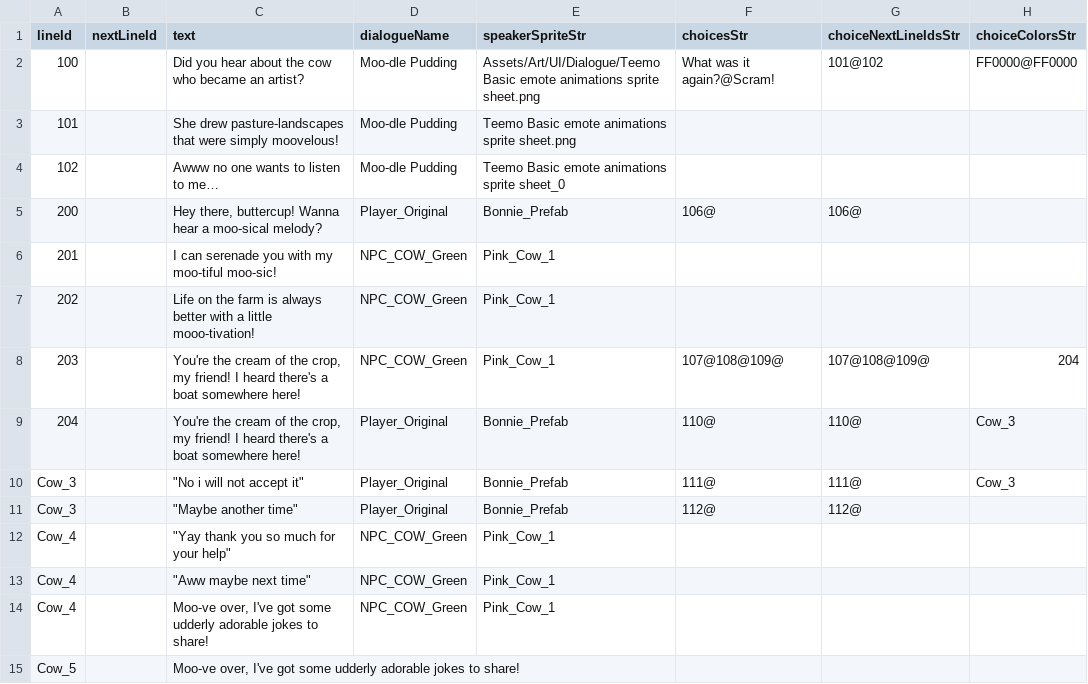
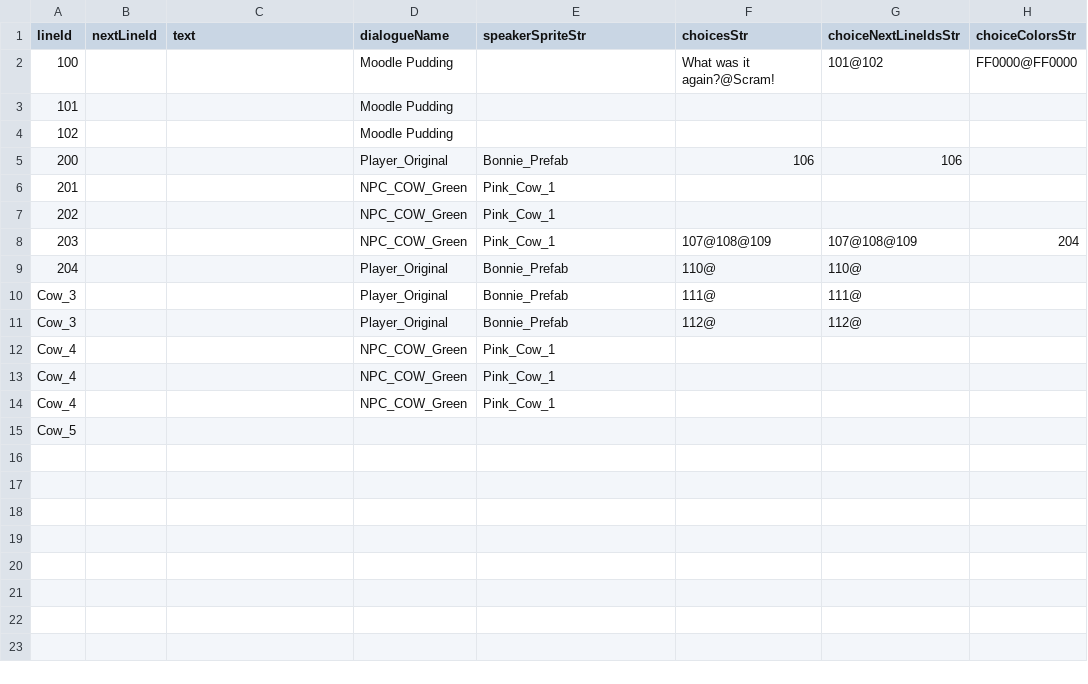
Before and after one commit to Peanut-Ela/Bonnie, a CSV file: Assets/JSONFiles/ConvertCSVtoJson/CSV/dialogueData.csv, drawn as a sheet; the diff names each change by its address in the sheet, - before the commit and + after, or states it on an @@ line.

Commit message:
csv to json

```diff
--- a/Assets/JSONFiles/ConvertCSVtoJson/CSV/dialogueData.csv
+++ b/Assets/JSONFiles/ConvertCSVtoJson/CSV/dialogueData.csv
-C2 (text): Did you hear about the cow who became an artist?
+C2 (text): (empty)
-D2:D4 (dialogueName): Moo-dle Pudding
+D2:D4 (dialogueName): Moodle Pudding
-E2 (speakerSpriteStr): Assets/Art/UI/Dialogue/Teemo Basic emote animations sprite sheet.png
+E2 (speakerSpriteStr): (empty)
-C3 (text): She drew pasture-landscapes that were simply moovelous!
+C3 (text): (empty)
-E3 (speakerSpriteStr): Teemo Basic emote animations sprite sheet.png
+E3 (speakerSpriteStr): (empty)
-C4 (text): Awww no one wants to listen to me…
+C4 (text): (empty)
-E4 (speakerSpriteStr): Teemo Basic emote animations sprite sheet_0
+E4 (speakerSpriteStr): (empty)
-C5 (text): Hey there, buttercup! Wanna hear a moo-sical melody?
+C5 (text): (empty)
-F5 (choicesStr): 106@
+F5 (choicesStr): 106
-G5 (choiceNextLineIdsStr): 106@
+G5 (choiceNextLineIdsStr): 106
-C6 (text): I can serenade you with my moo-tiful moo-sic!
+C6 (text): (empty)
-C7 (text): Life on the farm is always better with a little mooo-tivation!
+C7 (text): (empty)
-C8:C9 (text): You're the cream of the crop, my friend! I heard there's a boat somewhere here!
+C8:C9 (text): (empty)
-F8 (choicesStr): 107@108@109@
+F8 (choicesStr): 107@108@109
-G8 (choiceNextLineIdsStr): 107@108@109@
+G8 (choiceNextLineIdsStr): 107@108@109
-H9:H10 (choiceColorsStr): Cow_3
+H9:H10 (choiceColorsStr): (empty)
-C10 (text): "No i will not accept it"
+C10 (text): (empty)
-C11 (text): "Maybe another time"
+C11 (text): (empty)
-C12 (text): "Yay thank you so much for your help"
+C12 (text): (empty)
-C13 (text): "Aww maybe next time"
+C13 (text): (empty)
-C14:C15 (text): Moo-ve over, I've got some udderly adorable jokes to share!
+C14:C15 (text): (empty)
```
Also changed, not shown: Assets/JSONFiles/ConvertCSVtoJson/CSV/NPC.csv, Assets/JSONFiles/ConvertCSVtoJson/CSV/enemies.csv, 8 other files.
